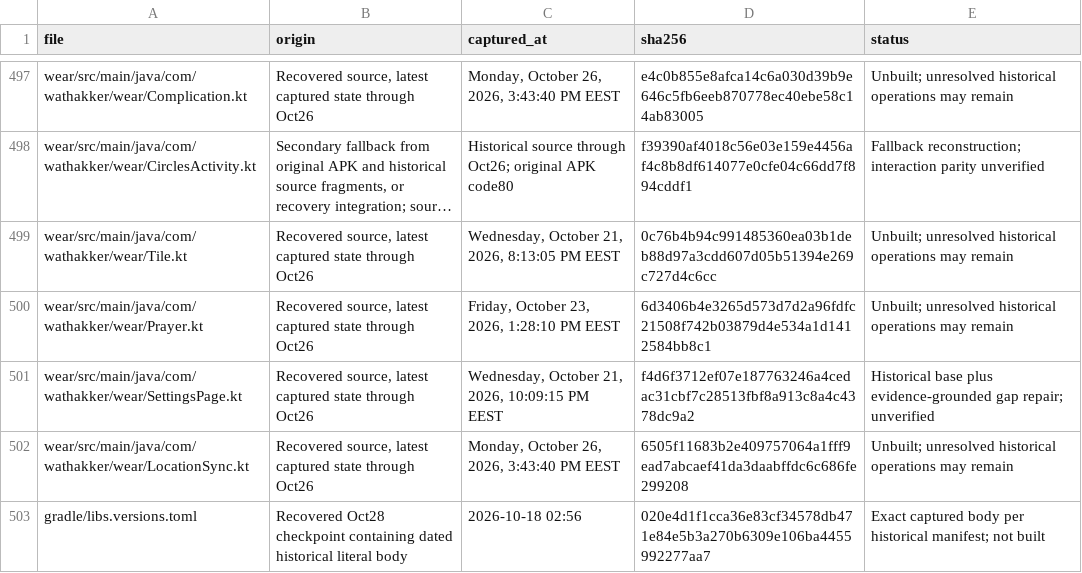
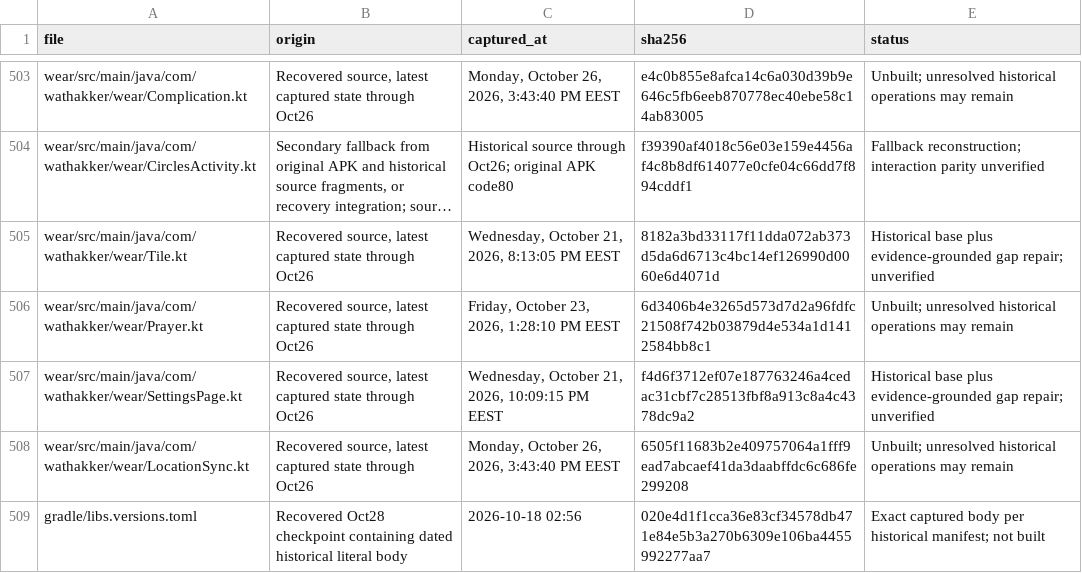
Before and after one commit to Star-Dust-0/Wathkkir, a CSV file: SOURCE-ORIGINS.csv, drawn as a sheet; only a part is shown, gaps mark what is left out; long unchanged cells end in …; addresses are those after the commit; the diff covers the shown part only; the diff names each change by its address in the sheet, - before the commit and + after, or states it on an @@ line.

```diff
--- a/SOURCE-ORIGINS.csv
+++ b/SOURCE-ORIGINS.csv
-D505 (sha256): 0c76b4b94c991485360ea03b1deb88d97a3cdd607d05b51394e269c727d4c6cc
+D505 (sha256): 8182a3bd33117f11dda072ab373d5da6d6713c4bc14ef126990d0060e6d4071d
-E505 (status): Unbuilt; unresolved historical operations may remain
+E505 (status): Historical base plus evidence-grounded gap repair; unverified
```
Also changed, not shown: 7 added rows and 17 edited cells elsewhere in this file, 7 other files.
